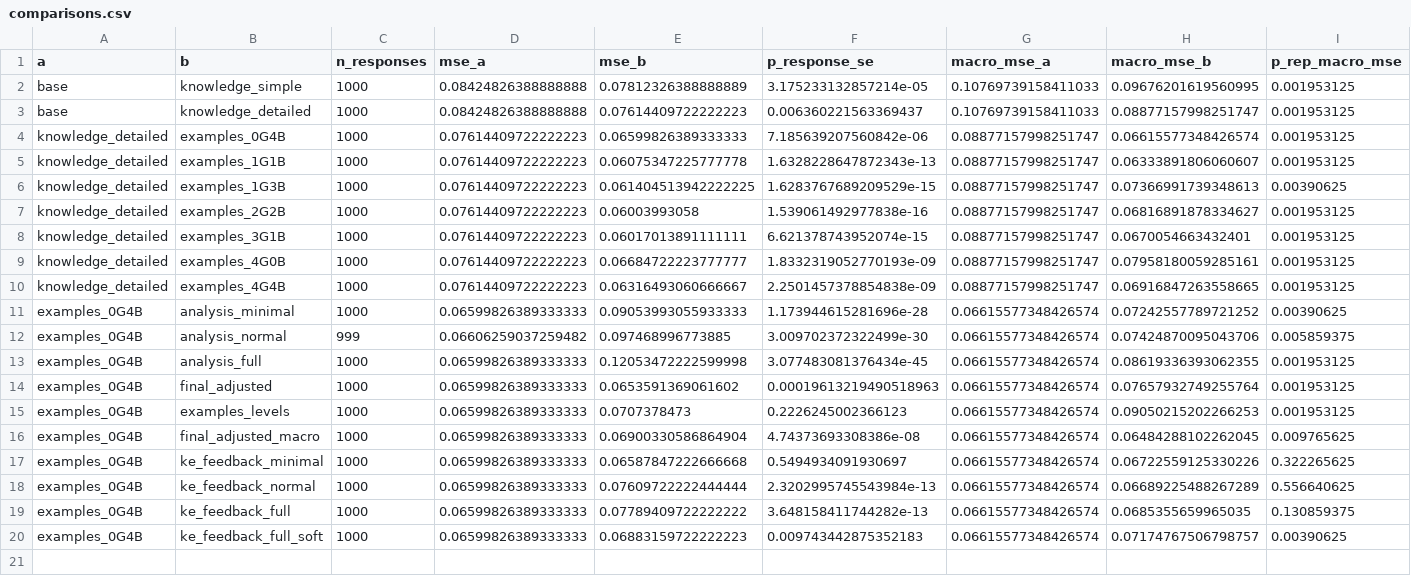
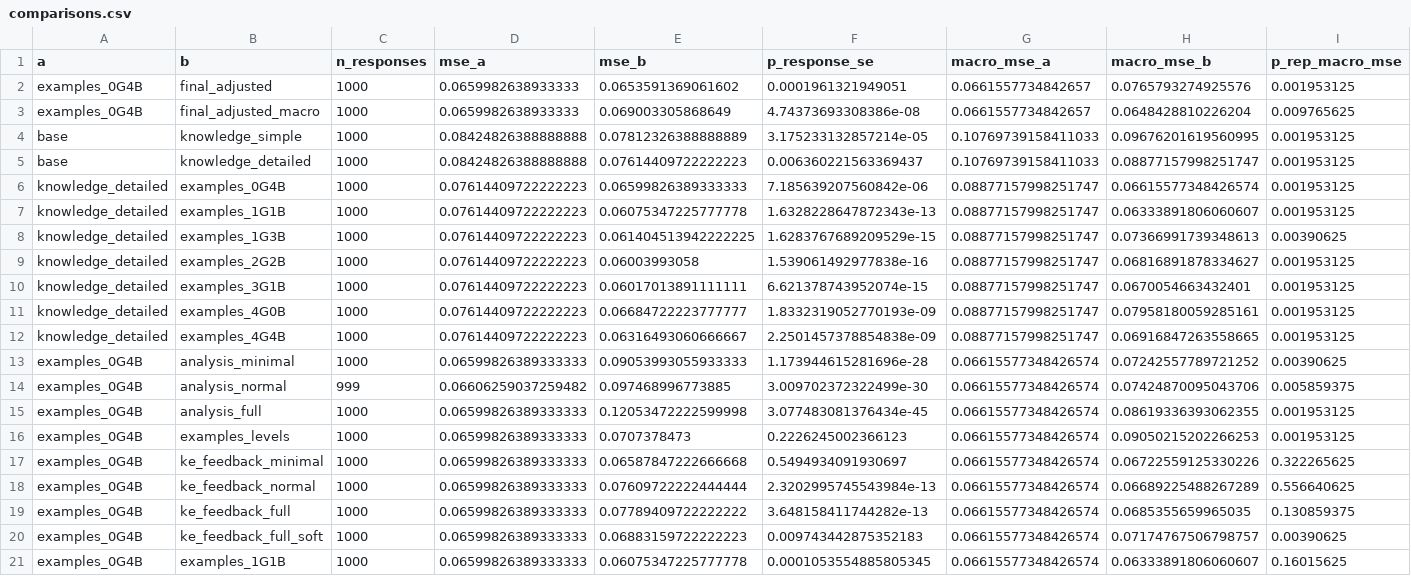
Before and after one commit to rilianx/Experimentos-EvaluAI, a CSV file: results/datastructures_criteria/comparisons.csv, drawn as a sheet; removed rows and columns are numbered as before the commit, all else as after; the diff names each change by its address in the sheet, - before the commit and + after, or states it on an @@ line.

```diff
--- a/results/datastructures_criteria/comparisons.csv
+++ b/results/datastructures_criteria/comparisons.csv
+row 2: examples_0G4B | final_adjusted | 1000 | 0.0659982638933333 | 0.0653591369061602 | 0.0001961321949051 | 0.0661557734842657 | 0.0765793274925576 | 0.001953125
+row 3: examples_0G4B | final_adjusted_macro | 1000 | 0.0659982638933333 | 0.069003305868649 | 4.74373693308386e-08 | 0.0661557734842657 | 0.0648428810226204 | 0.009765625
-row 14: examples_0G4B | final_adjusted | 1000 | 0.06599826389333333 | 0.0653591369061602 | 0.00019613219490518963 | 0.06615577348426574 | 0.07657932749255764 | 0.001953125
-row 16: examples_0G4B | final_adjusted_macro | 1000 | 0.06599826389333333 | 0.06900330586864904 | 4.74373693308386e-08 | 0.06615577348426574 | 0.06484288102262045 | 0.009765625
+row 21: examples_0G4B | examples_1G1B | 1000 | 0.06599826389333333 | 0.06075347225777778 | 0.0001053554885805345 | 0.06615577348426574 | 0.06333891806060607 | 0.16015625
```
Also changed, not shown: results/datastructures_criteria/calibration_examples_0G4B_macro.csv, results/datastructures_criteria/calibration_examples_0G4B_mse.csv, 5 other files.
